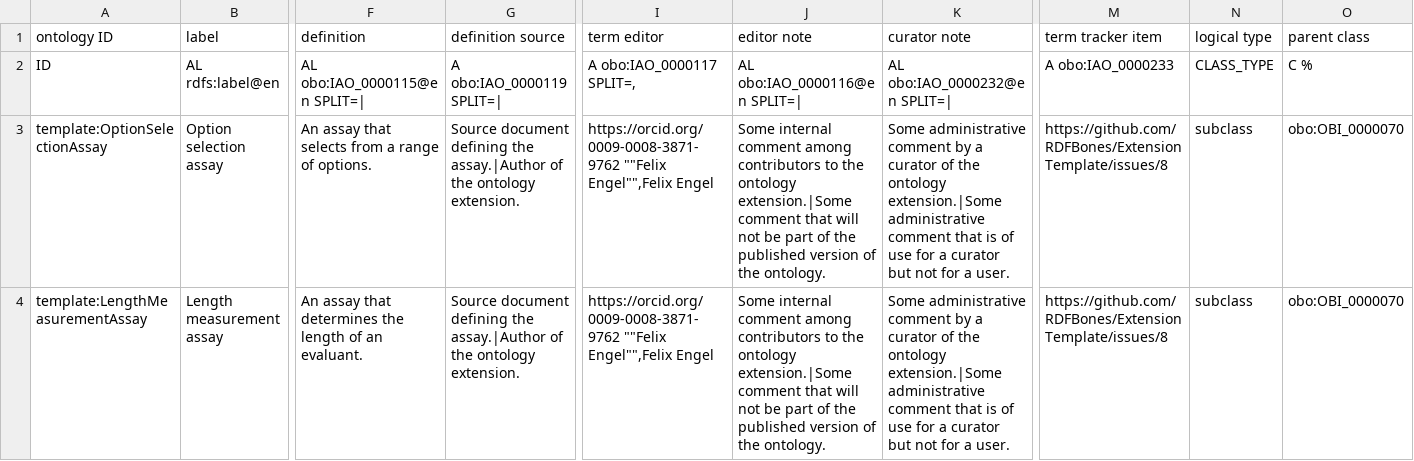
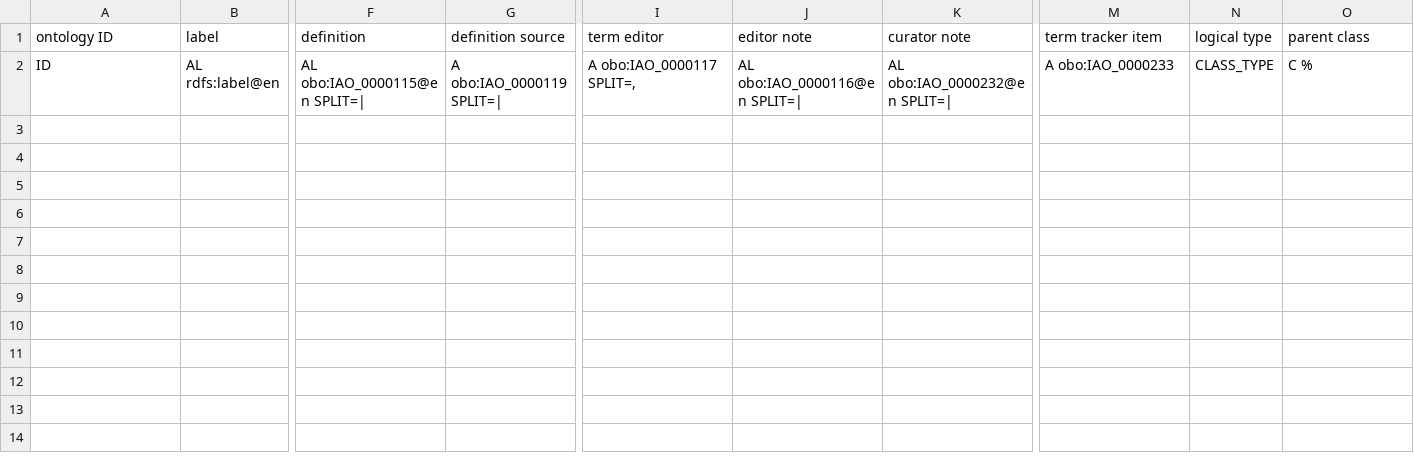
Before and after one commit to RDFBones/Fordisc, a TSV file: template-assays.tsv, drawn as a sheet; only a part is shown, gaps mark what is left out; rows hold the shown columns only; the diff names each change by its address in the sheet, - before the commit and + after, or states it on an @@ line.

```diff
--- a/template-assays.tsv
+++ b/template-assays.tsv
-row 3: template:OptionSelectionAssay | Option selection assay | An assay that selects from a range of options. | Source document defining the assay.|Author of the ontology extension. | https://orcid.org/0009-0008-3871-9762 ""Felix Engel"",Felix Engel | Some internal comment among contributors to the ontology extension.|Some comment that will not be part of the published version of the ontology. | Some administrative comment by a curator of the ontology extension.|Some administrative comment that is of use for a curator but not for a user. | https://github.com/RDFBones/ExtensionTemplate/issues/8 | subclass | obo:OBI_0000070
-row 4: template:LengthMeasurementAssay | Length measurement assay | An assay that determines the length of an evaluant. | Source document defining the assay.|Author of the ontology extension. | https://orcid.org/0009-0008-3871-9762 ""Felix Engel"",Felix Engel | Some internal comment among contributors to the ontology extension.|Some comment that will not be part of the published version of the ontology. | Some administrative comment by a curator of the ontology extension.|Some administrative comment that is of use for a curator but not for a user. | https://github.com/RDFBones/ExtensionTemplate/issues/8 | subclass | obo:OBI_0000070
```
Also changed, not shown: template-category_labels.tsv, template-conclusion_processes.tsv, 10 other files.
